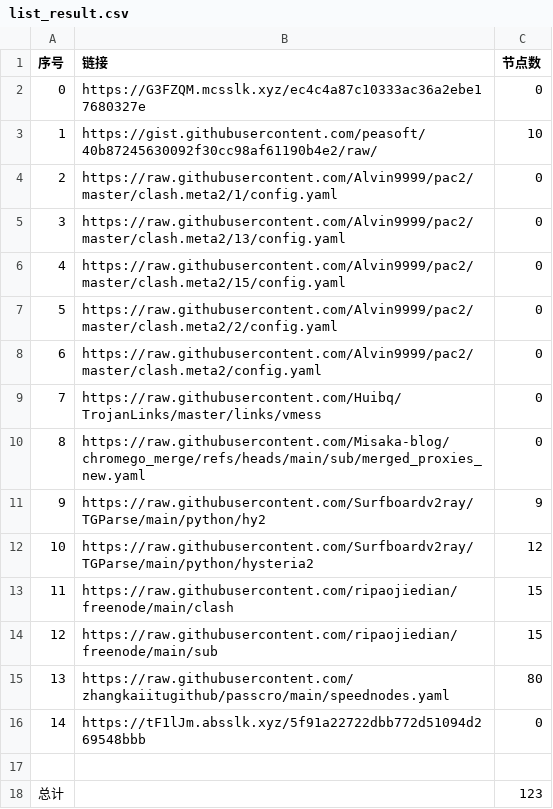
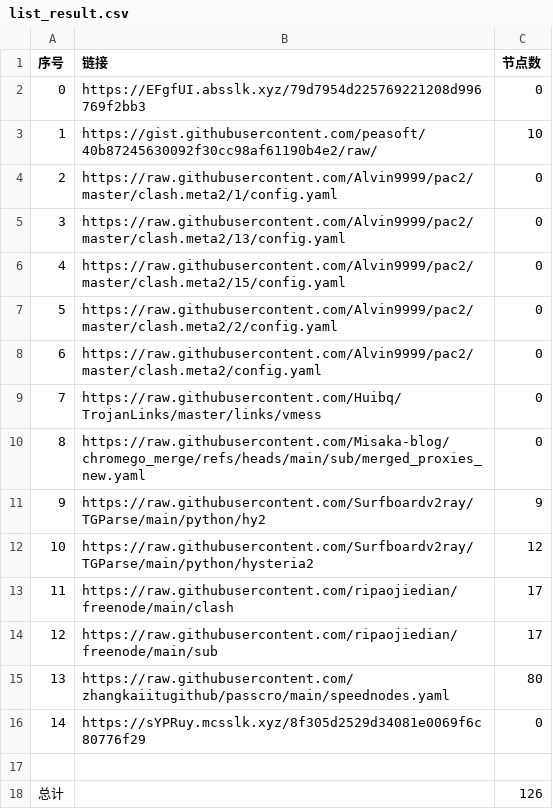
Before and after one commit to jccm66/NoMoreWalls, a CSV file: list_result.csv, drawn as a sheet.

```diff
--- a/list_result.csv
+++ b/list_result.csv
@@ -1,3 +1,3 @@
 序号,链接,节点数
-0,https://G3FZQM.mcsslk.xyz/ec4c4a87c10333ac36a2ebe17680327e,0
+0,https://EFgfUI.absslk.xyz/79d7954d225769221208d996769f2bb3,0
 1,https://gist.githubusercontent.com/peasoft/40b87245630092f30cc98af61190b4e2/raw/,10
@@ -12,7 +12,7 @@
 10,https://raw.githubusercontent.com/Surfboardv2ray/TGParse/main/python/hysteria2,12
-11,https://raw.githubusercontent.com/ripaojiedian/freenode/main/clash,15
-12,https://raw.githubusercontent.com/ripaojiedian/freenode/main/sub,15
+11,https://raw.githubusercontent.com/ripaojiedian/freenode/main/clash,17
+12,https://raw.githubusercontent.com/ripaojiedian/freenode/main/sub,17
 13,https://raw.githubusercontent.com/zhangkaiitugithub/passcro/main/speednodes.yaml,80
-14,https://tF1lJm.absslk.xyz/5f91a22722dbb772d51094d269548bbb,0
+14,https://sYPRuy.mcsslk.xyz/8f305d2529d34081e0069f6c80776f29,0
 
-总计,,123
+总计,,126
```
Also changed, not shown: 17 other files.
